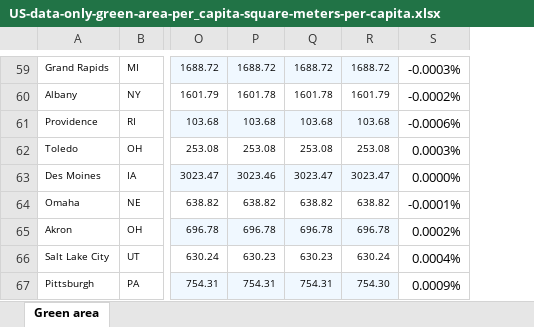
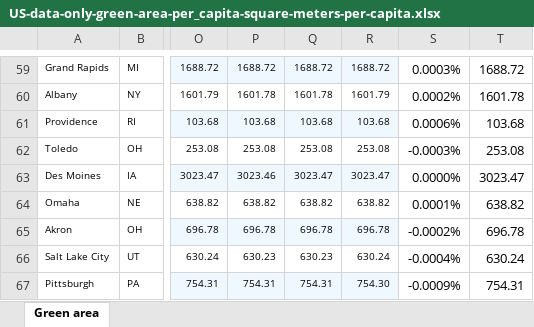
Before and after one commit to codyallison/Project3-Greenspace-Health, an Excel workbook: US-data-only-green-area-per_capita-square-meters-per-capita.xlsx, sheet Green area, drawn as a sheet; only a part is shown, gaps mark what is left out; values as stored, in another font and other column widths than the file's, no borders; the diff covers the shown part only; the diff names each change by its address in the sheet, - before the commit and + after, or states it on an @@ line.

Commit message:
added average greenspace column to account for largely static data

```diff
--- a/US-data-only-green-area-per_capita-square-meters-per-capita.xlsx (sheet Green area)
+++ b/US-data-only-green-area-per_capita-square-meters-per-capita.xlsx (sheet Green area)
+column T, rows 59-67: 1688.72 | 1601.78 | 103.68 | 253.08 | 3023.47 | 638.82 | 696.78 | 630.24 | 754.31
-S59: -0.0003%
+S59: 0.0003%
-S60: -0.0002%
+S60: 0.0002%
-S61: -0.0006%
+S61: 0.0006%
-S62: 0.0003%
+S62: -0.0003%
-S64: -0.0001%
+S64: 0.0001%
-S65: 0.0002%
+S65: -0.0002%
-S66: 0.0004%
+S66: -0.0004%
-S67: 0.0009%
+S67: -0.0009%
```
Also changed, not shown: 51 edited cells elsewhere in this sheet, formulas that keep their value.
